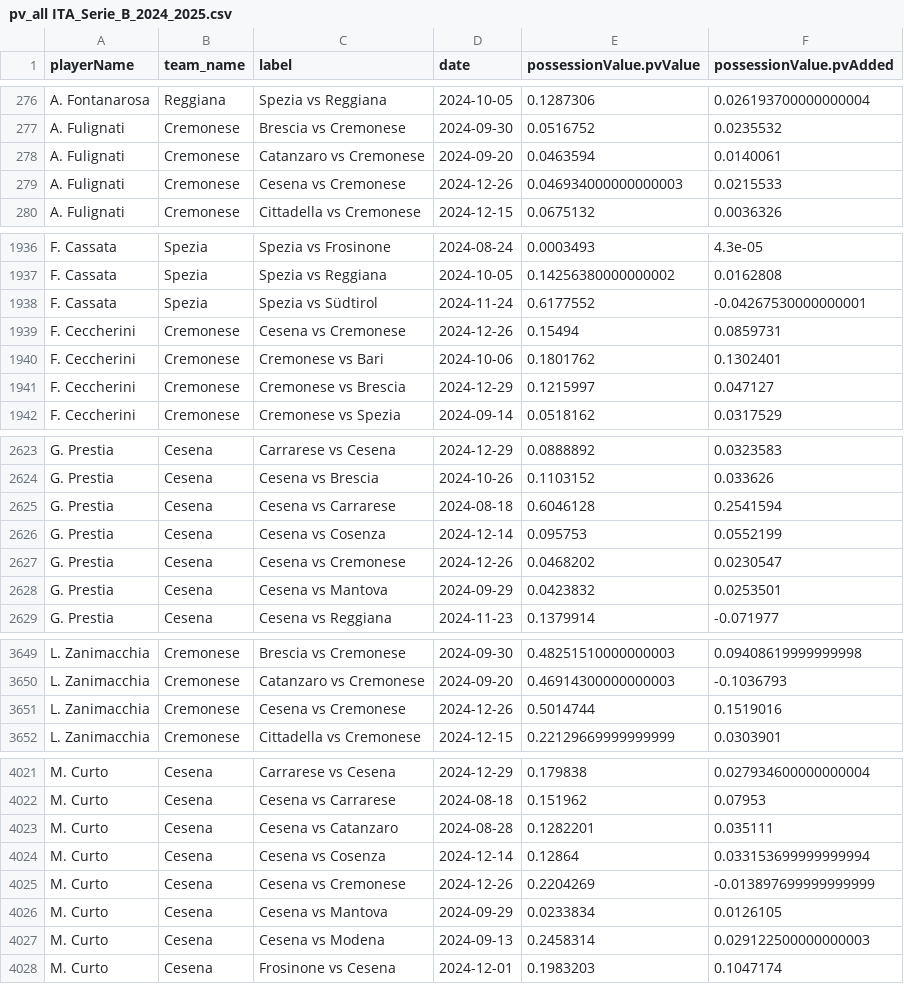
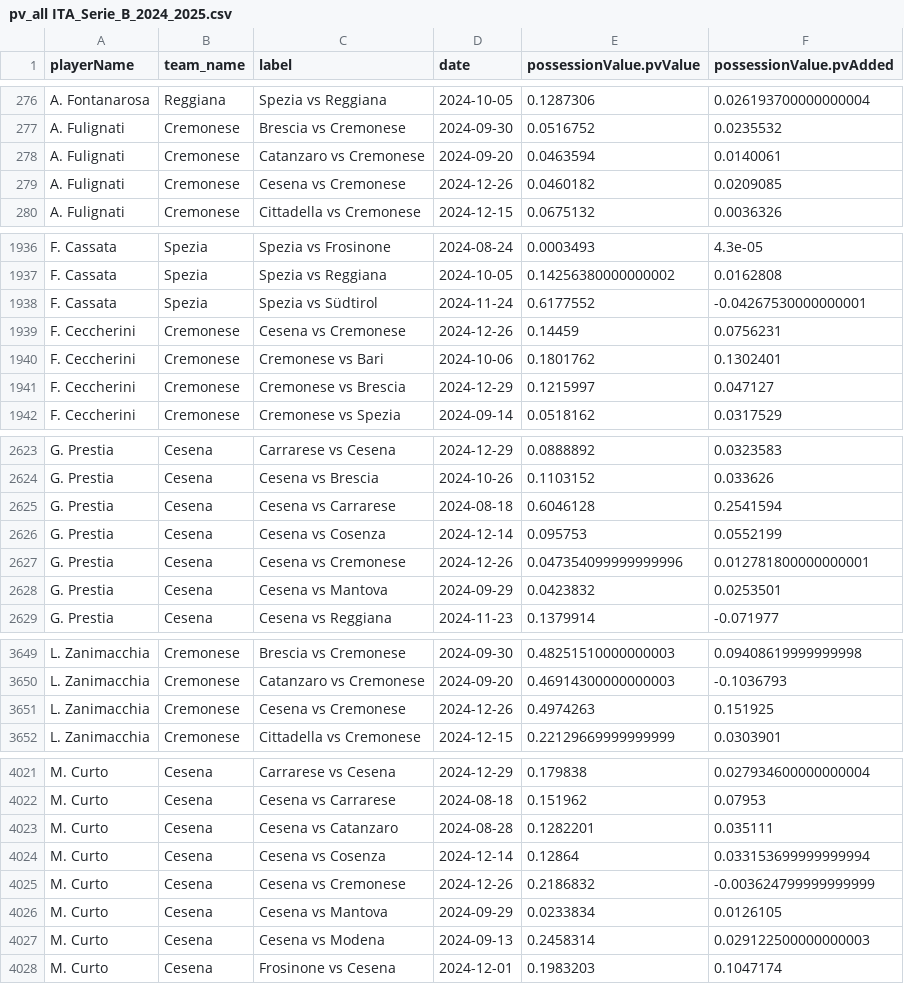
Before and after one commit to AC-Horsens/AC-Horsens-scouting, a CSV file: ITA_Serie_B_2024_2025/pv_all ITA_Serie_B_2024_2025.csv, drawn as a sheet; only a part is shown, gaps mark what is left out; the diff covers the shown part only.

```diff
--- a/ITA_Serie_B_2024_2025/pv_all ITA_Serie_B_2024_2025.csv
+++ b/ITA_Serie_B_2024_2025/pv_all ITA_Serie_B_2024_2025.csv
@@ -278,3 +278,3 @@ A. Fulignati,Cremonese,Brescia vs Cremonese,2024-09-30,0.0516752,0.0235532
 A. Fulignati,Cremonese,Catanzaro vs Cremonese,2024-09-20,0.0463594,0.0140061
-A. Fulignati,Cremonese,Cesena vs Cremonese,2024-12-26,0.046934000000000003,0.0215533
+A. Fulignati,Cremonese,Cesena vs Cremonese,2024-12-26,0.0460182,0.0209085
 A. Fulignati,Cremonese,Cittadella vs Cremonese,2024-12-15,0.0675132,0.0036326
@@ -1938,3 +1938,3 @@ F. Cassata,Spezia,Spezia vs Reggiana,2024-10-05,0.14256380000000002,0.0162808
 F. Cassata,Spezia,Spezia vs Südtirol,2024-11-24,0.6177552,-0.04267530000000001
-F. Ceccherini,Cremonese,Cesena vs Cremonese,2024-12-26,0.15494,0.0859731
+F. Ceccherini,Cremonese,Cesena vs Cremonese,2024-12-26,0.14459,0.0756231
 F. Ceccherini,Cremonese,Cremonese vs Bari,2024-10-06,0.1801762,0.1302401
@@ -2626,3 +2626,3 @@ G. Prestia,Cesena,Cesena vs Carrarese,2024-08-18,0.6046128,0.2541594
 G. Prestia,Cesena,Cesena vs Cosenza,2024-12-14,0.095753,0.0552199
-G. Prestia,Cesena,Cesena vs Cremonese,2024-12-26,0.0468202,0.0230547
+G. Prestia,Cesena,Cesena vs Cremonese,2024-12-26,0.047354099999999996,0.012781800000000001
 G. Prestia,Cesena,Cesena vs Mantova,2024-09-29,0.0423832,0.0253501
@@ -3650,3 +3650,3 @@ L. Zanimacchia,Cremonese,Brescia vs Cremonese,2024-09-30,0.48251510000000003,0.0
 L. Zanimacchia,Cremonese,Catanzaro vs Cremonese,2024-09-20,0.46914300000000003,-0.1036793
-L. Zanimacchia,Cremonese,Cesena vs Cremonese,2024-12-26,0.5014744,0.1519016
+L. Zanimacchia,Cremonese,Cesena vs Cremonese,2024-12-26,0.4974263,0.151925
 L. Zanimacchia,Cremonese,Cittadella vs Cremonese,2024-12-15,0.22129669999999999,0.0303901
@@ -4024,3 +4024,3 @@ M. Curto,Cesena,Cesena vs Catanzaro,2024-08-28,0.1282201,0.035111
 M. Curto,Cesena,Cesena vs Cosenza,2024-12-14,0.12864,0.033153699999999994
-M. Curto,Cesena,Cesena vs Cremonese,2024-12-26,0.2204269,-0.013897699999999999
+M. Curto,Cesena,Cesena vs Cremonese,2024-12-26,0.2186832,-0.003624799999999999
 M. Curto,Cesena,Cesena vs Mantova,2024-09-29,0.0233834,0.0126105
```
Also changed, not shown: 5 edited cells elsewhere in this file, BEL_Challenger_Pro_League_2024_2025/xg_all BEL_Challenger_Pro_League_2024_2025.csv, BEL_First_Division_A_2024_2025/xg_all BEL_First_Division_A_2024_2025.csv, 29 other files.
